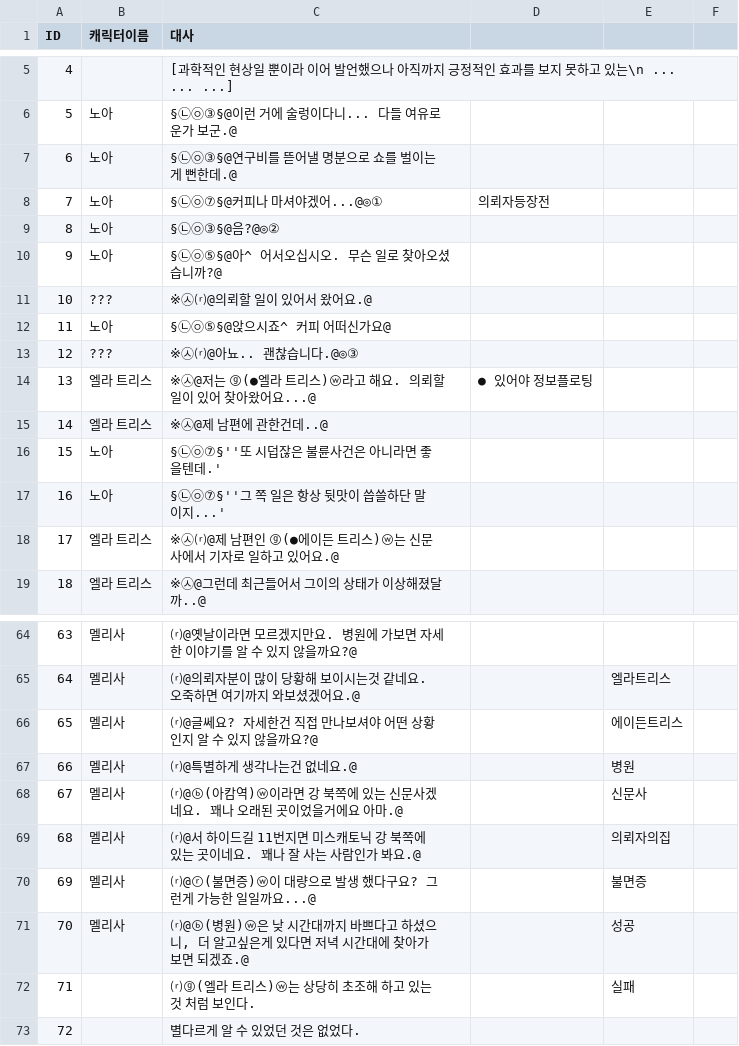
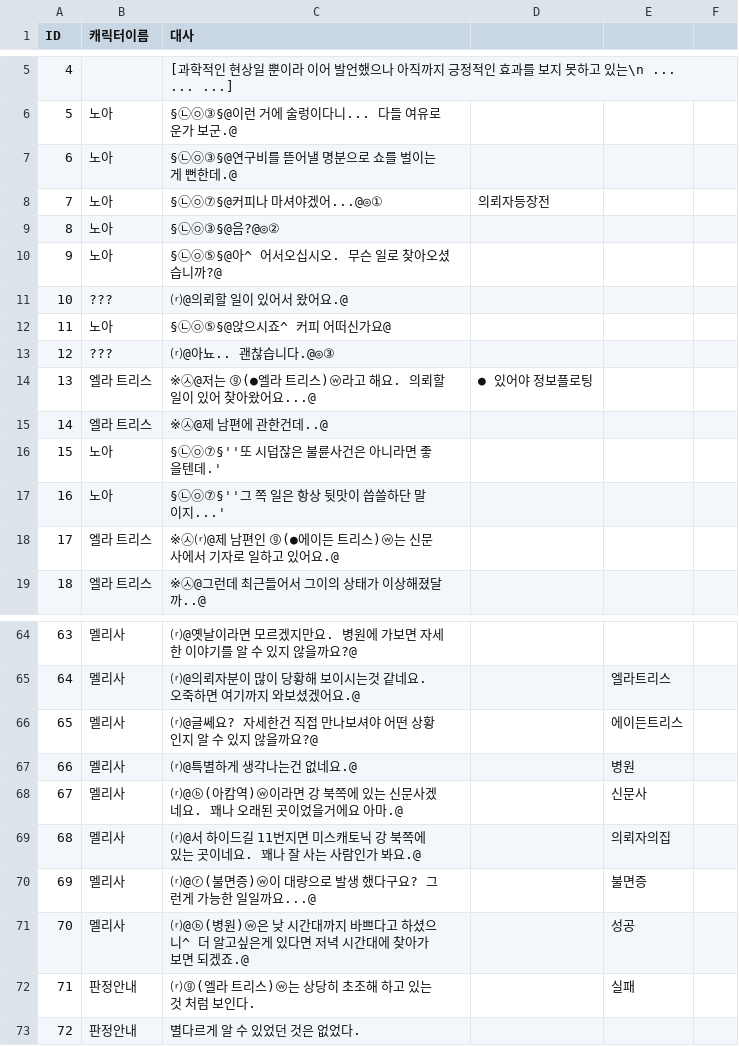
Before and after one commit to coolblue1853/PlamTurtle_Coc, a CSV file: A Shadow Over the Water/Assets/Asset/Resources/1일차 오전 탐정사무소.csv, drawn as a sheet; only a part is shown, gaps mark what is left out.

```diff
--- a/A Shadow Over the Water/Assets/Asset/Resources/1일차 오전 탐정사무소.csv
+++ b/A Shadow Over the Water/Assets/Asset/Resources/1일차 오전 탐정사무소.csv
@@ -10,5 +10,5 @@ ID,캐릭터이름,대사,,,
 9,노아,§㉡㉧⑤§@아^ 어서오십시오. 무슨 일로 찾아오셨습니까?@,,,
-10,???,※㉦⒭@의뢰할 일이 있어서 왔어요.@,,,
+10,???,⒭@의뢰할 일이 있어서 왔어요.@,,,
 11,노아,§㉡㉧⑤§@앉으시죠^ 커피 어떠신가요@,,,
-12,???,※㉦⒭@아뇨.. 괜찮습니다.@◎③,,,
+12,???,⒭@아뇨.. 괜찮습니다.@◎③,,,
 13,엘라 트리스,※㉦@저는 ⓖ(●엘라 트리스)ⓦ라고 해요. 의뢰할 일이 있어 찾아왔어요...@,● 있어야 정보플로팅,,
@@ -70,4 +70,4 @@ ID,캐릭터이름,대사,,,
 69,멜리사,⒭@ⓡ(불면증)ⓦ이 대량으로 발생 했다구요? 그런게 가능한 일일까요...@,,불면증,
-70,멜리사,"⒭@ⓑ(병원)ⓦ은 낮 시간대까지 바쁘다고 하셨으니, 더 알고싶은게 있다면 저녁 시간대에 찾아가보면 되겠죠.@",,성공,
-71,,⒭ⓖ(엘라 트리스)ⓦ는 상당히 초조해 하고 있는 것 처럼 보인다.,,실패,
-72,,별다르게 알 수 있었던 것은 없었다.,,,
+70,멜리사,⒭@ⓑ(병원)ⓦ은 낮 시간대까지 바쁘다고 하셨으니^ 더 알고싶은게 있다면 저녁 시간대에 찾아가보면 되겠죠.@,,성공,
+71,판정안내,⒭ⓖ(엘라 트리스)ⓦ는 상당히 초조해 하고 있는 것 처럼 보인다.,,실패,
+72,판정안내,별다르게 알 수 있었던 것은 없었다.,,,
```
Also changed, not shown: 22 other files.
